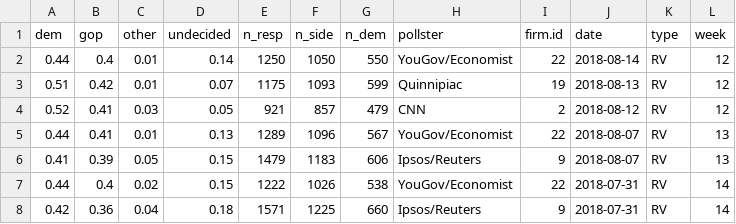
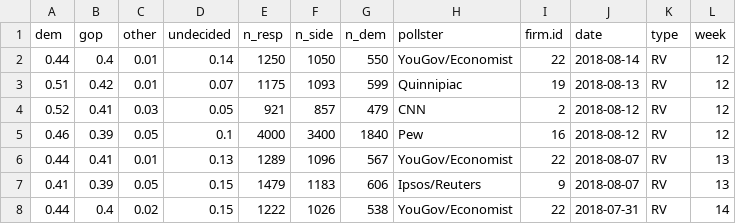
Before and after one commit to CoryMcCartan/us-house, a CSV file: model/data/current_polls.csv, drawn as a sheet; only a part is shown; the shorter side is filled out with more unchanged rows; the diff names each change by its address in the sheet, - before the commit and + after, or states it on an @@ line.

```diff
--- a/model/data/current_polls.csv
+++ b/model/data/current_polls.csv
+row 5: 0.46 | 0.39 | 0.05 | 0.1 | 4000 | 3400 | 1840 | Pew | 16 | 2018-08-12 | RV | 12
```
Also changed, not shown: docs/data/history.csv, 1 other file.
